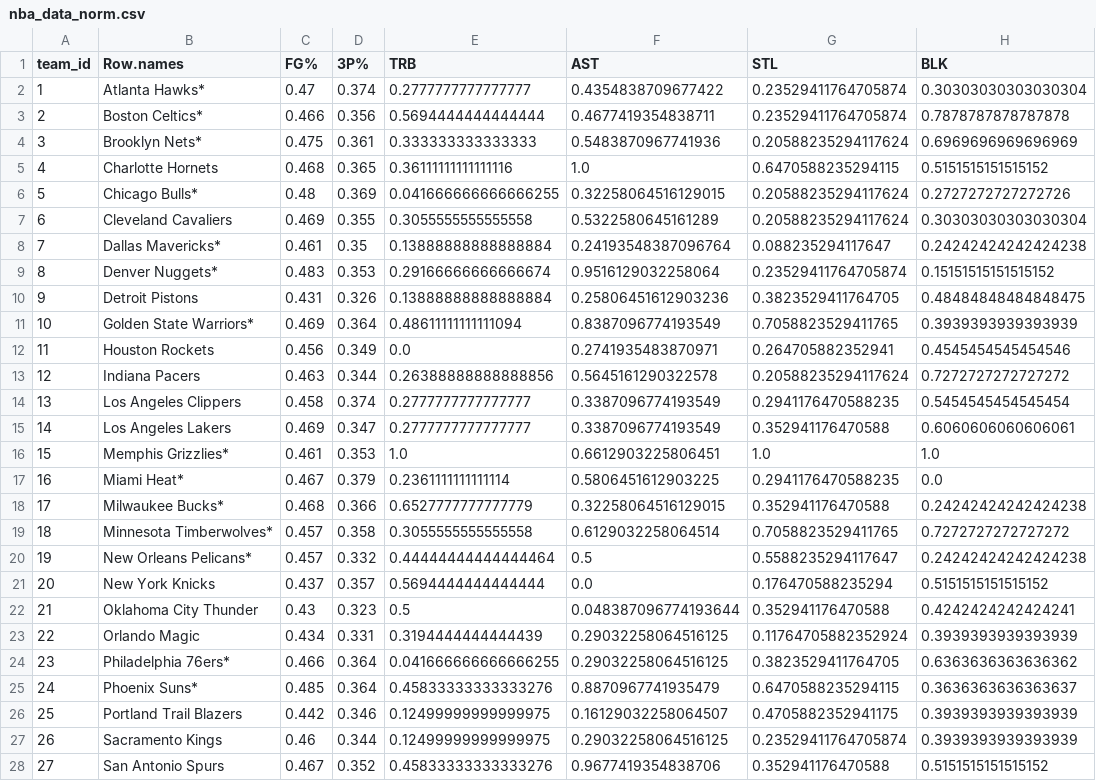
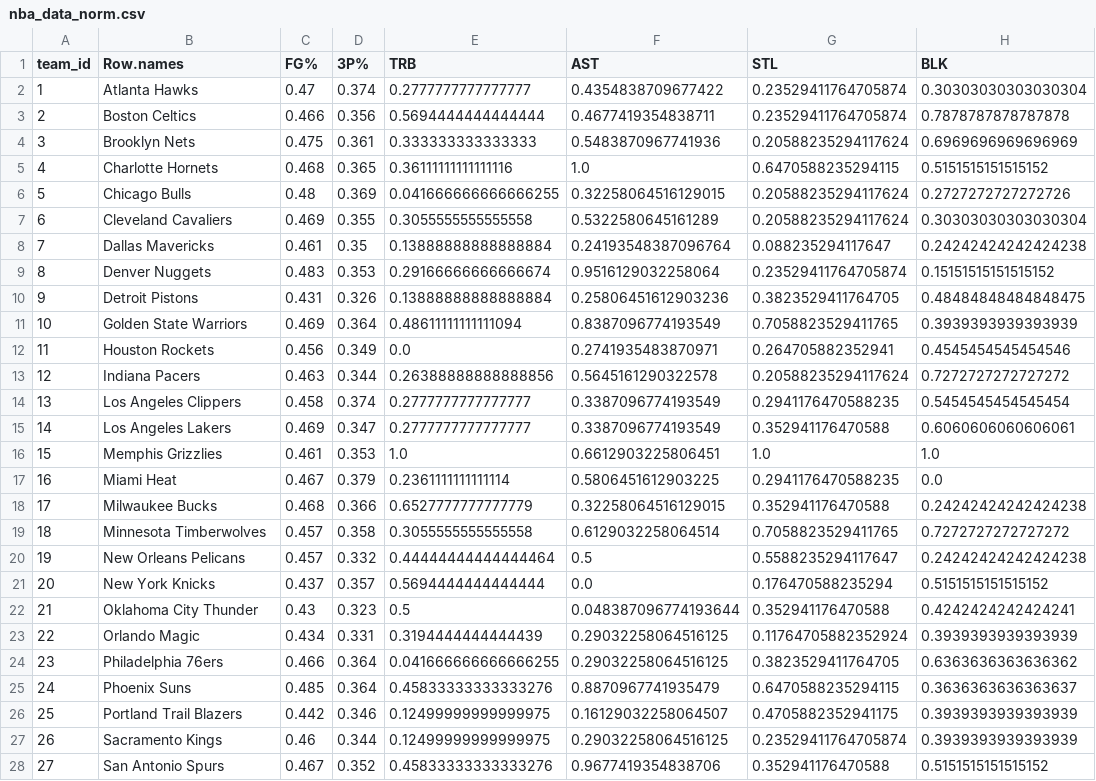
Before and after one commit to josmarsan24/game_predictor, a CSV file: nba_data_norm.csv, drawn as a sheet; only a part is shown; the diff covers the shown part only; the diff names each change by its address in the sheet, - before the commit and + after, or states it on an @@ line.

```diff
--- a/nba_data_norm.csv
+++ b/nba_data_norm.csv
-B2 (Row.names): Atlanta Hawks*
+B2 (Row.names): Atlanta Hawks
-B3 (Row.names): Boston Celtics*
+B3 (Row.names): Boston Celtics
-B4 (Row.names): Brooklyn Nets*
+B4 (Row.names): Brooklyn Nets
-B6 (Row.names): Chicago Bulls*
+B6 (Row.names): Chicago Bulls
-B8 (Row.names): Dallas Mavericks*
+B8 (Row.names): Dallas Mavericks
-B9 (Row.names): Denver Nuggets*
+B9 (Row.names): Denver Nuggets
-B11 (Row.names): Golden State Warriors*
+B11 (Row.names): Golden State Warriors
-B16 (Row.names): Memphis Grizzlies*
+B16 (Row.names): Memphis Grizzlies
-B17 (Row.names): Miami Heat*
+B17 (Row.names): Miami Heat
-B18 (Row.names): Milwaukee Bucks*
+B18 (Row.names): Milwaukee Bucks
-B19 (Row.names): Minnesota Timberwolves*
+B19 (Row.names): Minnesota Timberwolves
-B20 (Row.names): New Orleans Pelicans*
+B20 (Row.names): New Orleans Pelicans
-B24 (Row.names): Philadelphia 76ers*
+B24 (Row.names): Philadelphia 76ers
-B25 (Row.names): Phoenix Suns*
+B25 (Row.names): Phoenix Suns
```
Also changed, not shown: 2 edited cells elsewhere in this file, nba_games.csv, nba_games_po.csv, 5 other files.
